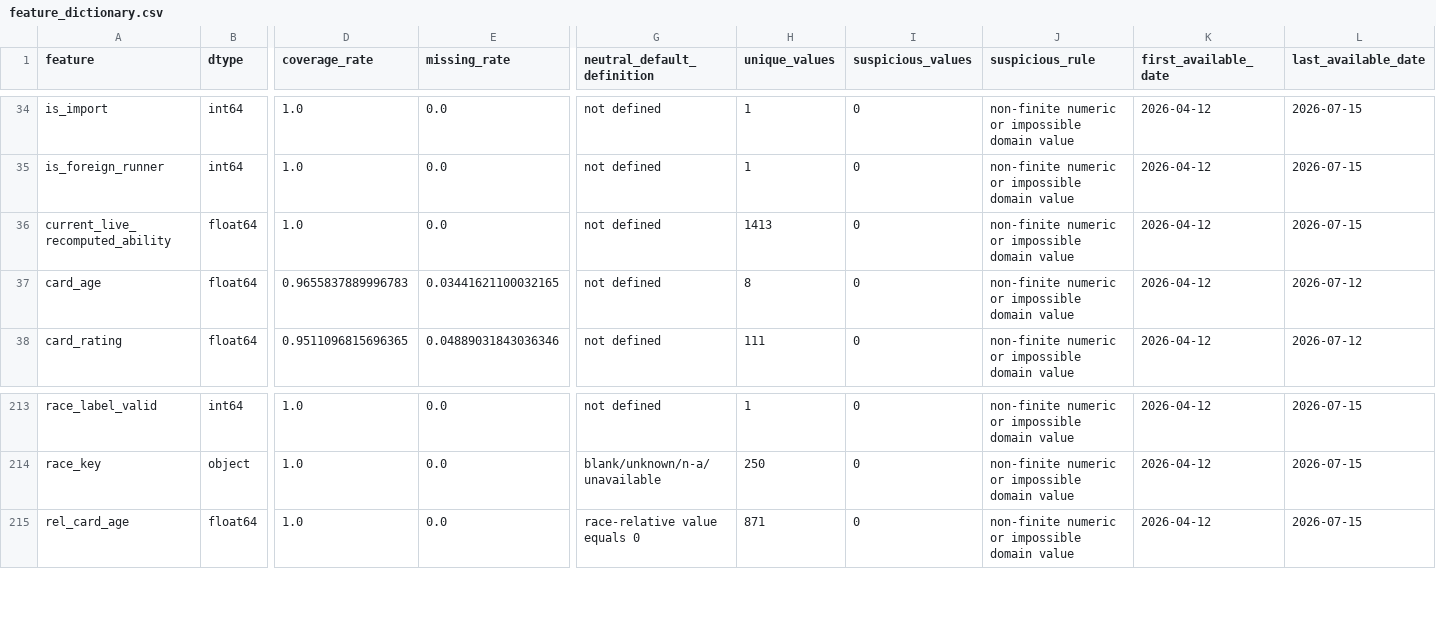
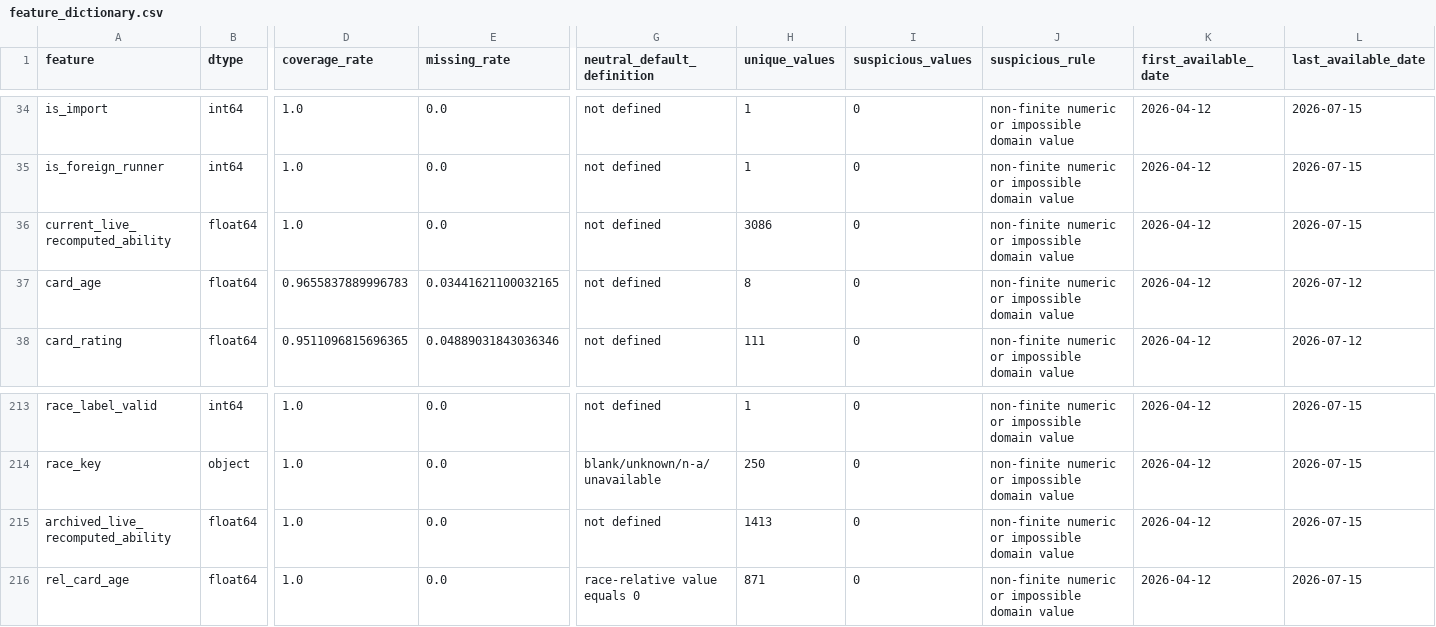
Before and after one commit to Kelvin1761/Kelvin-Agents, a CSV file: .agents/skills/hkjc_racing/hkjc_reflector/artifacts/hkjc_ml_program/feature_dictionary.csv, drawn as a sheet; only a part is shown, gaps mark what is left out; rows hold the shown columns only; the diff names each change by its address in the sheet, - before the commit and + after, or states it on an @@ line.

```diff
--- a/.agents/skills/hkjc_racing/hkjc_reflector/artifacts/hkjc_ml_program/feature_dictionary.csv
+++ b/.agents/skills/hkjc_racing/hkjc_reflector/artifacts/hkjc_ml_program/feature_dictionary.csv
-H36 (unique_values): 1413
+H36 (unique_values): 3086
+row 215: archived_live_recomputed_ability | float64 | 1.0 | 0.0 | not defined | 1413 | 0 | non-finite numeric or impossible domain value | 2026-04-12 | 2026-07-15
```
Also changed, not shown: .agents/skills/hkjc_racing/hkjc_reflector/artifacts/hkjc_ml_program/holdout_predictions.csv, .agents/skills/hkjc_racing/hkjc_reflector/artifacts/hkjc_ml_program/metric_uncertainty.csv, 51 other files.
